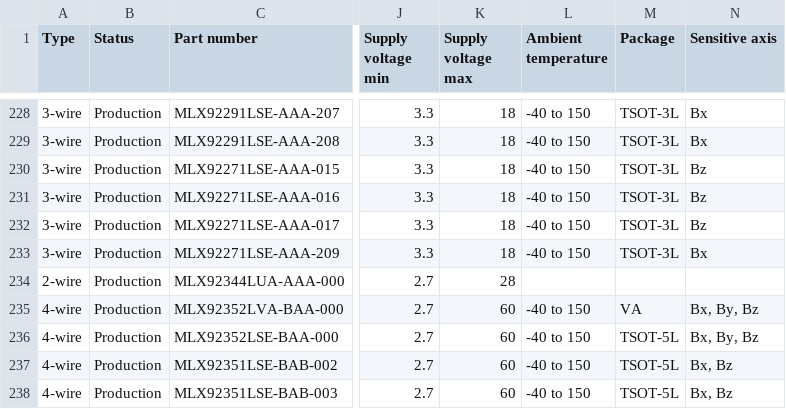
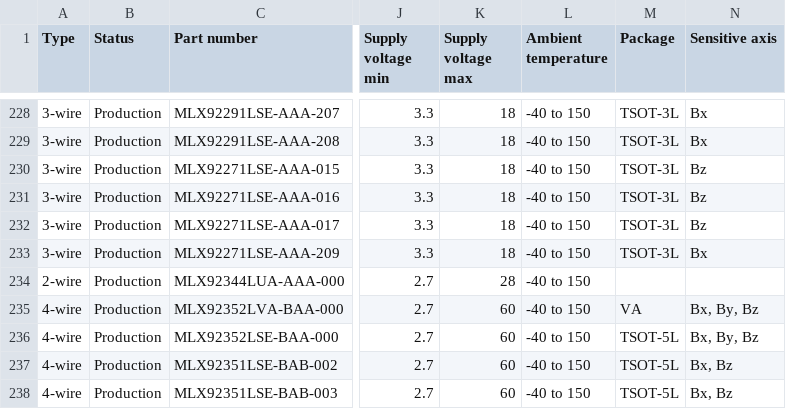
Before and after one commit to MelexisBC/Wizard--Latch-Switch-ICs-Data, a CSV file: Latch-Switch-ICs-Wizard-Data.csv, drawn as a sheet; only a part is shown, gaps mark what is left out; the diff names each change by its address in the sheet, - before the commit and + after, or states it on an @@ line.

Commit message:
Wizard - Latch and switch ICs - Google sheet updated

```diff
--- a/Latch-Switch-ICs-Wizard-Data.csv
+++ b/Latch-Switch-ICs-Wizard-Data.csv
-L234 (Ambient temperature): (empty)
+L234 (Ambient temperature): -40 to 150
```
